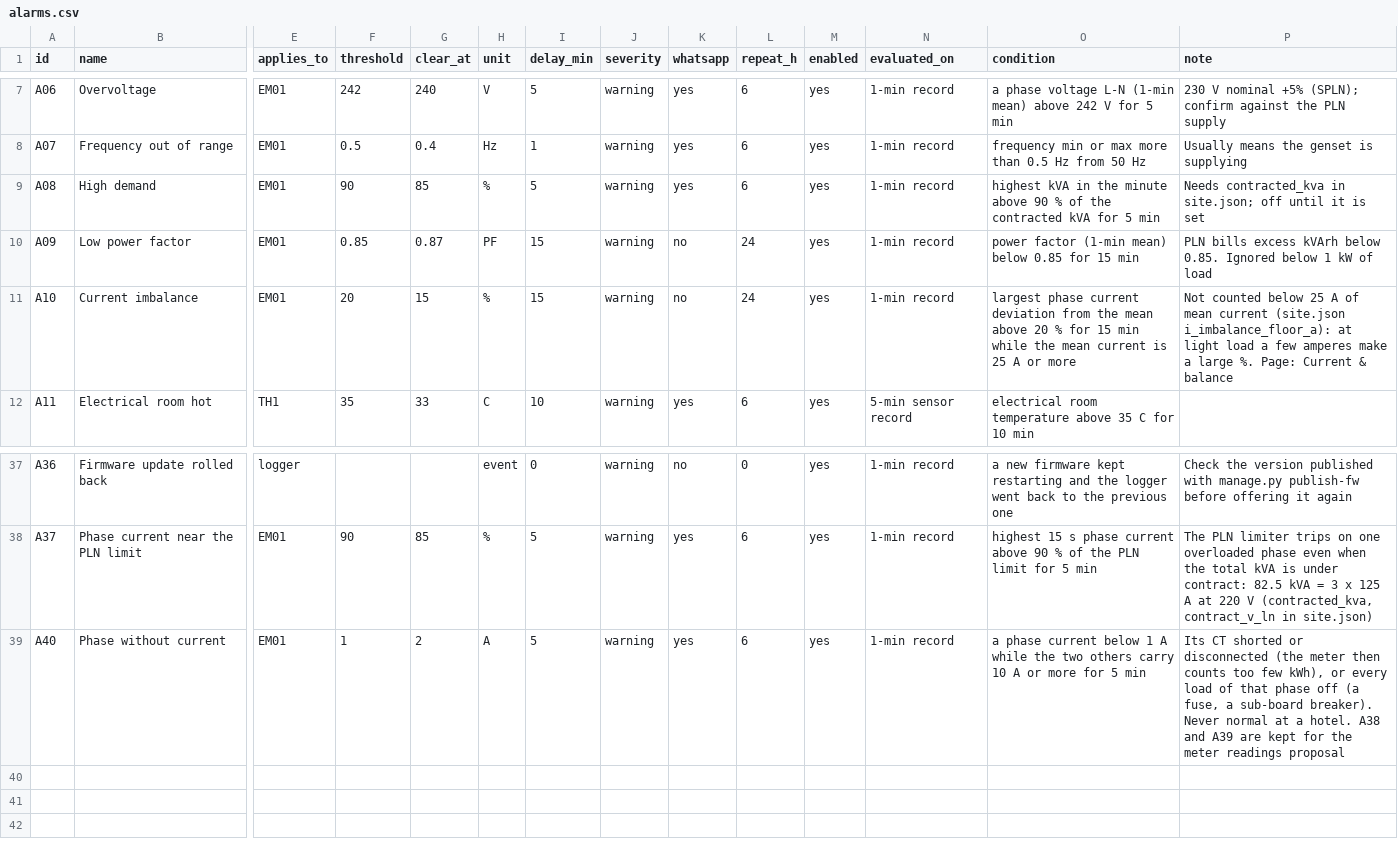
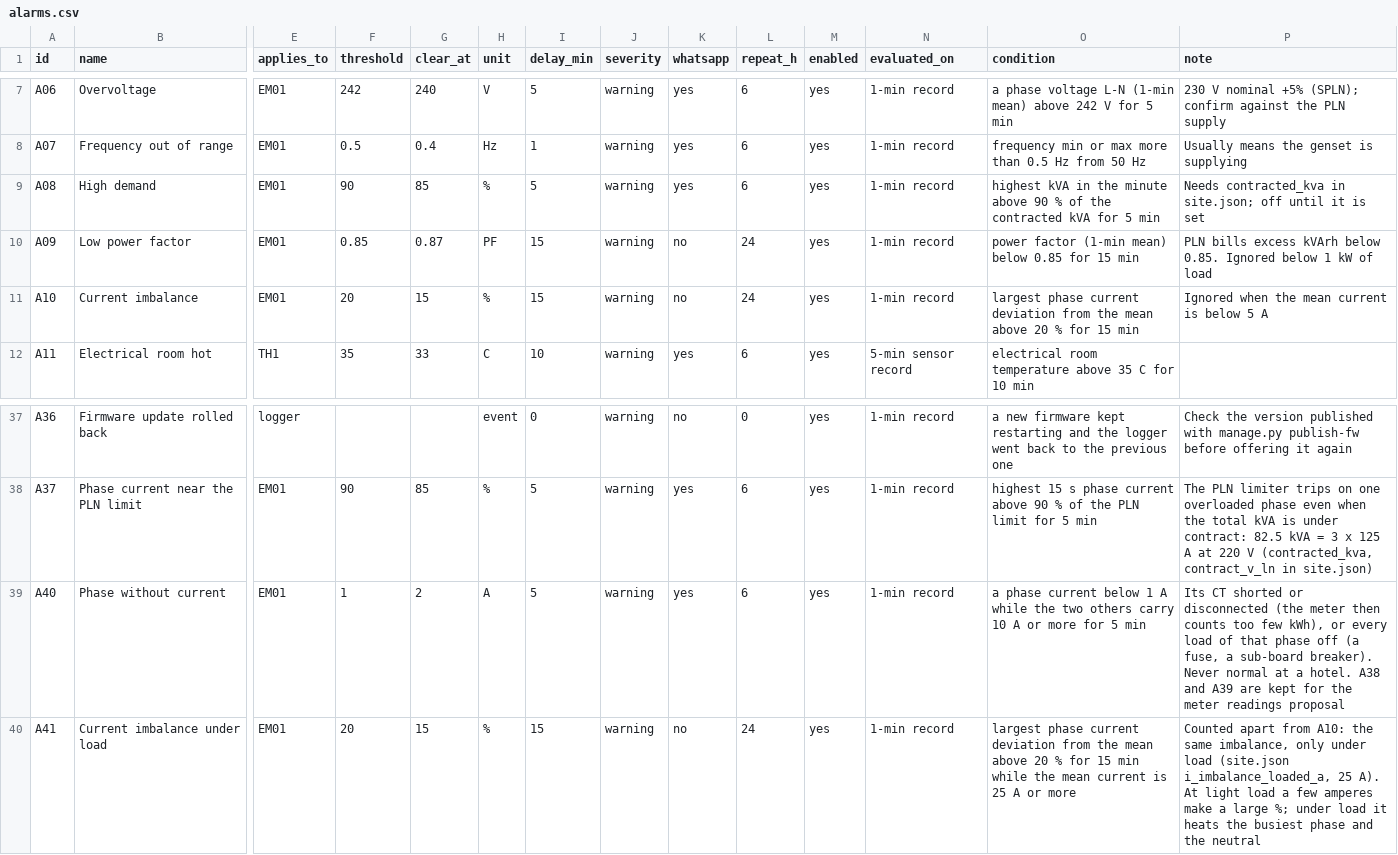
Before and after one commit to julien355/esp32-datalogging, a CSV file: docs/alarms/alarms.csv, drawn as a sheet; only a part is shown, gaps mark what is left out; rows hold the shown columns only; the diff names each change by its address in the sheet, - before the commit and + after, or states it on an @@ line.

```diff
--- a/docs/alarms/alarms.csv
+++ b/docs/alarms/alarms.csv
-O11 (condition): …15 min while the mean current is 25 A or more
+O11 (condition): …15 min
-P11 (note): Not counted below 25 A of mean current (site.json i_imbalance_floor_a): at light load a few amperes make a large %. Page: Current & balance
+P11 (note): Ignored when the mean current is below 5 A
+row 40: A41 | Current imbalance under load | EM01 | 20 | 15 | % | 15 | warning | no | 24 | yes | 1-min record | largest phase current deviation from the mean above 20 % for 15 min while the mean current is 25 A or more | Counted apart from A10: the same imbalance, only under load (site.json i_imbalance_loaded_a, 25 A). At light load a few amperes make a large %; under load it heats the busiest phase and the neutral
```
Also changed, not shown: 29 other files.
